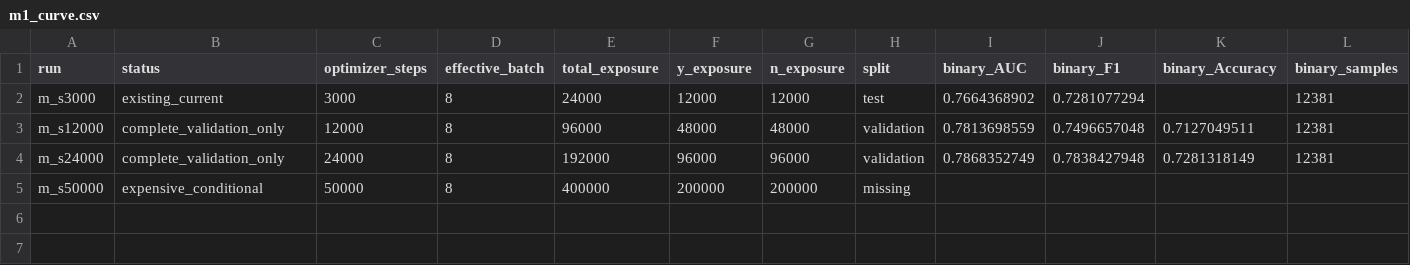
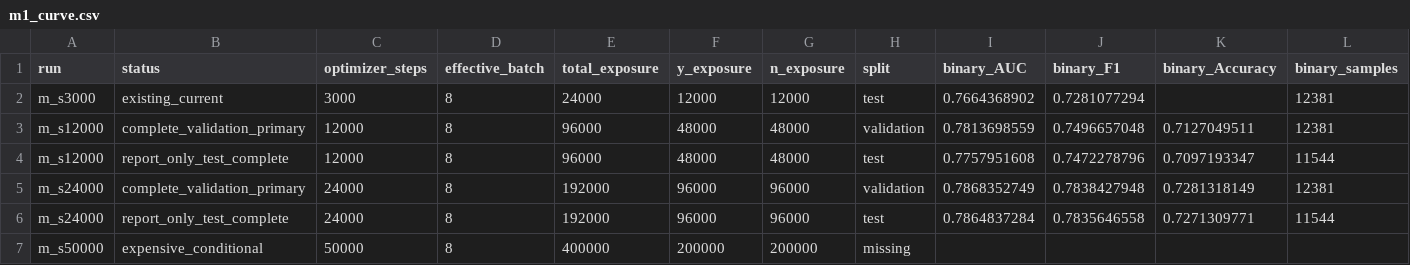
Before and after one commit to HighValayria/llamarec, a CSV file: .agent/exposure_scaling/alignment/seed42/m1_curve.csv, drawn as a sheet; only a part is shown; addresses are those after the commit; rows hold the shown columns only; the diff names each change by its address in the sheet, - before the commit and + after, or states it on an @@ line.

Commit message:
Record final exposure report-only tests

```diff
--- a/.agent/exposure_scaling/alignment/seed42/m1_curve.csv
+++ b/.agent/exposure_scaling/alignment/seed42/m1_curve.csv
-B3 (status): complete_validation_only
+B3 (status): complete_validation_primary
+row 4: m_s12000 | report_only_test_complete | 12000 | 8 | 96000 | 48000 | 48000 | test | 0.7757951608 | 0.7472278796 | 0.7097193347 | 11544
-B5 (status): complete_validation_only
+B5 (status): complete_validation_primary
+row 6: m_s24000 | report_only_test_complete | 24000 | 8 | 192000 | 96000 | 96000 | test | 0.7864837284 | 0.7835646558 | 0.7271309771 | 11544
```
Also changed, not shown: .agent/exposure_scaling/alignment/seed42/aligned_comparisons.csv, .agent/exposure_scaling/alignment/seed42/native_binary_coverage.csv, 4 other files.
